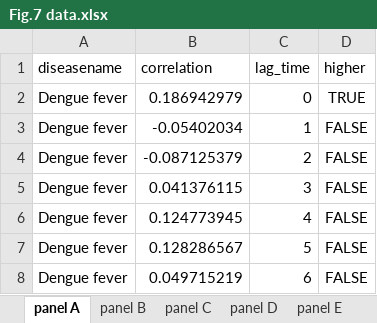
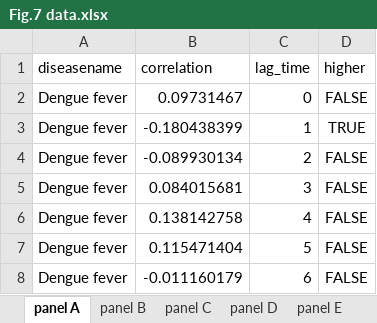
Before and after one commit to xmusphlkg/code_PHSM, an Excel workbook: outcome/appendix/Figure Data/Fig.7 data.xlsx, sheet panel A, drawn as a sheet; values as stored, in another font and other column widths than the file's, no borders; the diff names each change by its address in the sheet, - before the commit and + after, or states it on an @@ line.

```diff
--- a/outcome/appendix/Figure Data/Fig.7 data.xlsx (sheet panel A)
+++ b/outcome/appendix/Figure Data/Fig.7 data.xlsx (sheet panel A)
-B2 (correlation): 0.186942979
+B2 (correlation): 0.09731467
-D2 (higher): TRUE
+D2 (higher): FALSE
-B3 (correlation): -0.05402034
+B3 (correlation): -0.180438399
-D3 (higher): FALSE
+D3 (higher): TRUE
-B4 (correlation): -0.087125379
+B4 (correlation): -0.089930134
-B5 (correlation): 0.041376115
+B5 (correlation): 0.084015681
-B6 (correlation): 0.124773945
+B6 (correlation): 0.138142758
-B7 (correlation): 0.128286567
+B7 (correlation): 0.115471404
-B8 (correlation): 0.049715219
+B8 (correlation): -0.011160179
```
Also changed, not shown: outcome/appendix/Figure Data/Fig.2 data.xlsx, 13 other files.
